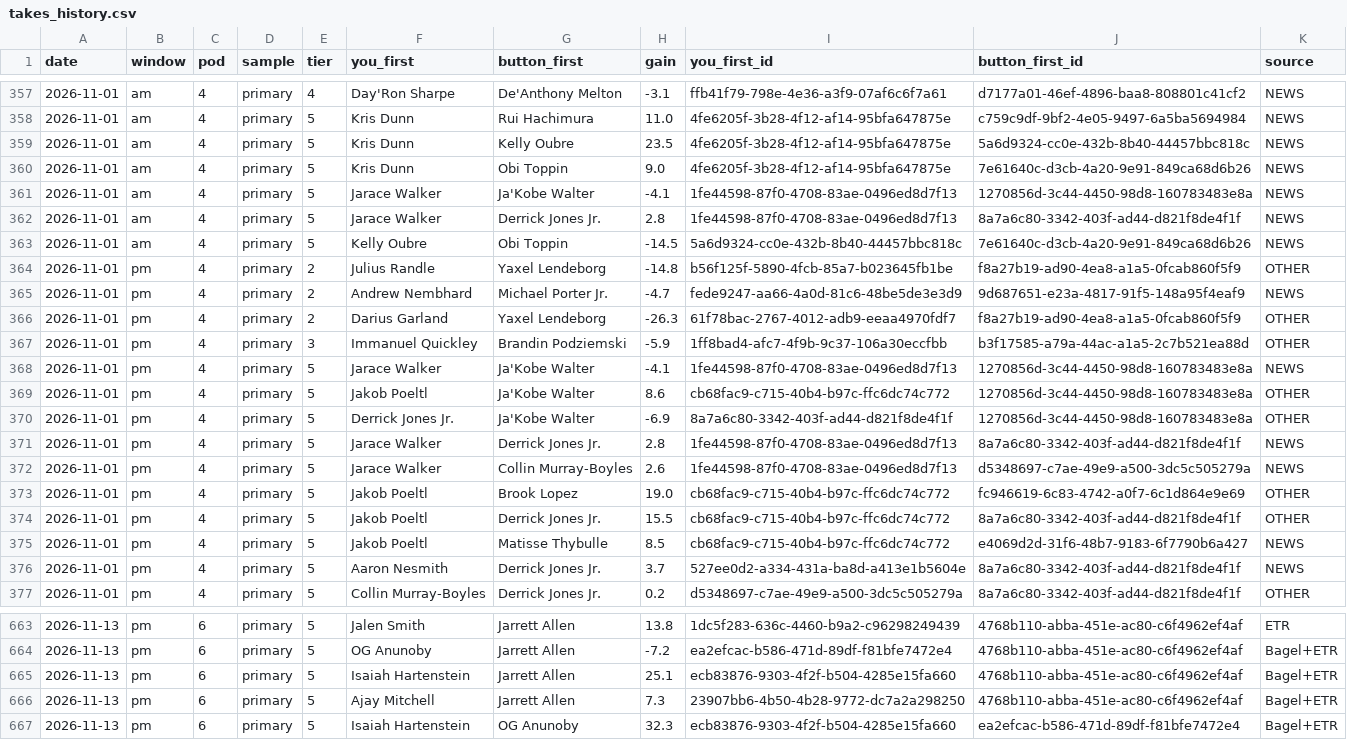
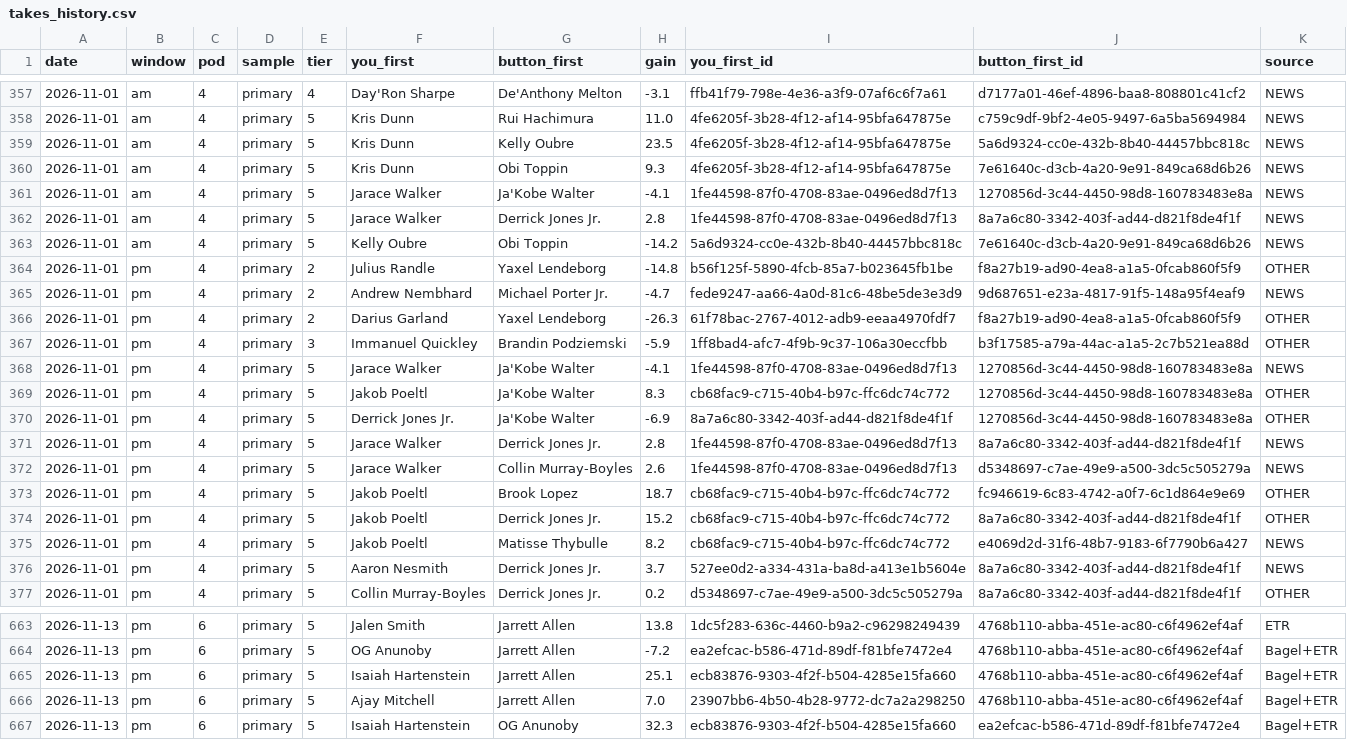
Before and after one commit to JonBoyBeats/br_rankings, a CSV file: analysis/nba/report/takes_history.csv, drawn as a sheet; only a part is shown, gaps mark what is left out.

```diff
--- a/analysis/nba/report/takes_history.csv
+++ b/analysis/nba/report/takes_history.csv
@@ -359,6 +359,6 @@ date,window,pod,sample,tier,you_first,button_first,gain,you_first_id,button_firs
 2026-11-01,am,4,primary,5,Kris Dunn,Kelly Oubre,23.5,4fe6205f-3b28-4f12-af14-95bfa647875e,5a6d9324-cc0e-432b-8b40-44457bbc818c,NEWS
-2026-11-01,am,4,primary,5,Kris Dunn,Obi Toppin,9.0,4fe6205f-3b28-4f12-af14-95bfa647875e,7e61640c-d3cb-4a20-9e91-849ca68d6b26,NEWS
+2026-11-01,am,4,primary,5,Kris Dunn,Obi Toppin,9.3,4fe6205f-3b28-4f12-af14-95bfa647875e,7e61640c-d3cb-4a20-9e91-849ca68d6b26,NEWS
 2026-11-01,am,4,primary,5,Jarace Walker,Ja'Kobe Walter,-4.1,1fe44598-87f0-4708-83ae-0496ed8d7f13,1270856d-3c44-4450-98d8-160783483e8a,NEWS
 2026-11-01,am,4,primary,5,Jarace Walker,Derrick Jones Jr.,2.8,1fe44598-87f0-4708-83ae-0496ed8d7f13,8a7a6c80-3342-403f-ad44-d821f8de4f1f,NEWS
-2026-11-01,am,4,primary,5,Kelly Oubre,Obi Toppin,-14.5,5a6d9324-cc0e-432b-8b40-44457bbc818c,7e61640c-d3cb-4a20-9e91-849ca68d6b26,NEWS
+2026-11-01,am,4,primary,5,Kelly Oubre,Obi Toppin,-14.2,5a6d9324-cc0e-432b-8b40-44457bbc818c,7e61640c-d3cb-4a20-9e91-849ca68d6b26,NEWS
 2026-11-01,pm,4,primary,2,Julius Randle,Yaxel Lendeborg,-14.8,b56f125f-5890-4fcb-85a7-b023645fb1be,f8a27b19-ad90-4ea8-a1a5-0fcab860f5f9,OTHER
@@ -368,3 +368,3 @@ date,window,pod,sample,tier,you_first,button_first,gain,you_first_id,button_firs
 2026-11-01,pm,4,primary,5,Jarace Walker,Ja'Kobe Walter,-4.1,1fe44598-87f0-4708-83ae-0496ed8d7f13,1270856d-3c44-4450-98d8-160783483e8a,NEWS
-2026-11-01,pm,4,primary,5,Jakob Poeltl,Ja'Kobe Walter,8.6,cb68fac9-c715-40b4-b97c-ffc6dc74c772,1270856d-3c44-4450-98d8-160783483e8a,OTHER
+2026-11-01,pm,4,primary,5,Jakob Poeltl,Ja'Kobe Walter,8.3,cb68fac9-c715-40b4-b97c-ffc6dc74c772,1270856d-3c44-4450-98d8-160783483e8a,OTHER
 2026-11-01,pm,4,primary,5,Derrick Jones Jr.,Ja'Kobe Walter,-6.9,8a7a6c80-3342-403f-ad44-d821f8de4f1f,1270856d-3c44-4450-98d8-160783483e8a,OTHER
@@ -372,5 +372,5 @@ date,window,pod,sample,tier,you_first,button_first,gain,you_first_id,button_firs
 2026-11-01,pm,4,primary,5,Jarace Walker,Collin Murray-Boyles,2.6,1fe44598-87f0-4708-83ae-0496ed8d7f13,d5348697-c7ae-49e9-a500-3dc5c505279a,NEWS
-2026-11-01,pm,4,primary,5,Jakob Poeltl,Brook Lopez,19.0,cb68fac9-c715-40b4-b97c-ffc6dc74c772,fc946619-6c83-4742-a0f7-6c1d864e9e69,OTHER
-2026-11-01,pm,4,primary,5,Jakob Poeltl,Derrick Jones Jr.,15.5,cb68fac9-c715-40b4-b97c-ffc6dc74c772,8a7a6c80-3342-403f-ad44-d821f8de4f1f,OTHER
-2026-11-01,pm,4,primary,5,Jakob Poeltl,Matisse Thybulle,8.5,cb68fac9-c715-40b4-b97c-ffc6dc74c772,e4069d2d-31f6-48b7-9183-6f7790b6a427,NEWS
+2026-11-01,pm,4,primary,5,Jakob Poeltl,Brook Lopez,18.7,cb68fac9-c715-40b4-b97c-ffc6dc74c772,fc946619-6c83-4742-a0f7-6c1d864e9e69,OTHER
+2026-11-01,pm,4,primary,5,Jakob Poeltl,Derrick Jones Jr.,15.2,cb68fac9-c715-40b4-b97c-ffc6dc74c772,8a7a6c80-3342-403f-ad44-d821f8de4f1f,OTHER
+2026-11-01,pm,4,primary,5,Jakob Poeltl,Matisse Thybulle,8.2,cb68fac9-c715-40b4-b97c-ffc6dc74c772,e4069d2d-31f6-48b7-9183-6f7790b6a427,NEWS
 2026-11-01,pm,4,primary,5,Aaron Nesmith,Derrick Jones Jr.,3.7,527ee0d2-a334-431a-ba8d-a413e1b5604e,8a7a6c80-3342-403f-ad44-d821f8de4f1f,NEWS
@@ -665,3 +665,3 @@ date,window,pod,sample,tier,you_first,button_first,gain,you_first_id,button_firs
 2026-11-13,pm,6,primary,5,Isaiah Hartenstein,Jarrett Allen,25.1,ecb83876-9303-4f2f-b504-4285e15fa660,4768b110-abba-451e-ac80-c6f4962ef4af,Bagel+ETR
-2026-11-13,pm,6,primary,5,Ajay Mitchell,Jarrett Allen,7.3,23907bb6-4b50-4b28-9772-dc7a2a298250,4768b110-abba-451e-ac80-c6f4962ef4af,Bagel+ETR
+2026-11-13,pm,6,primary,5,Ajay Mitchell,Jarrett Allen,7.0,23907bb6-4b50-4b28-9772-dc7a2a298250,4768b110-abba-451e-ac80-c6f4962ef4af,Bagel+ETR
 2026-11-13,pm,6,primary,5,Isaiah Hartenstein,OG Anunoby,32.3,ecb83876-9303-4f2f-b504-4285e15fa660,ea2efcac-b586-471d-89df-f81bfe7472e4,Bagel+ETR
```
Also changed, not shown: analysis/nba/contests/contests.csv, 43 other files.
